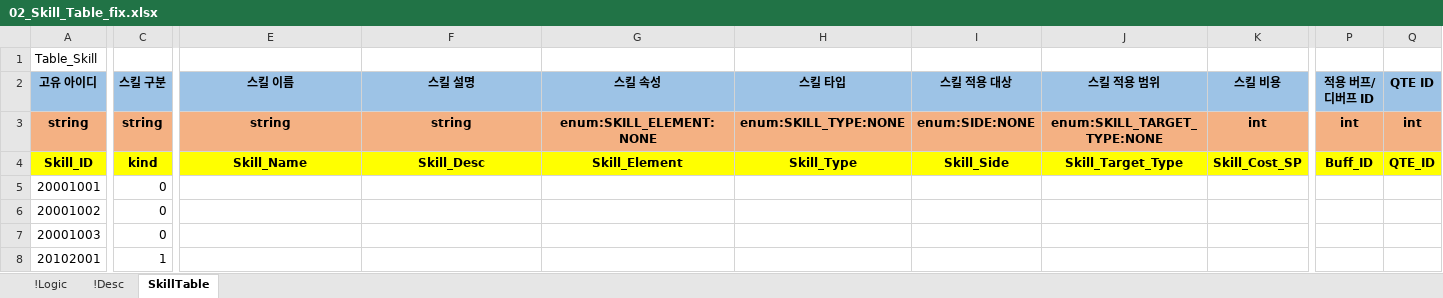
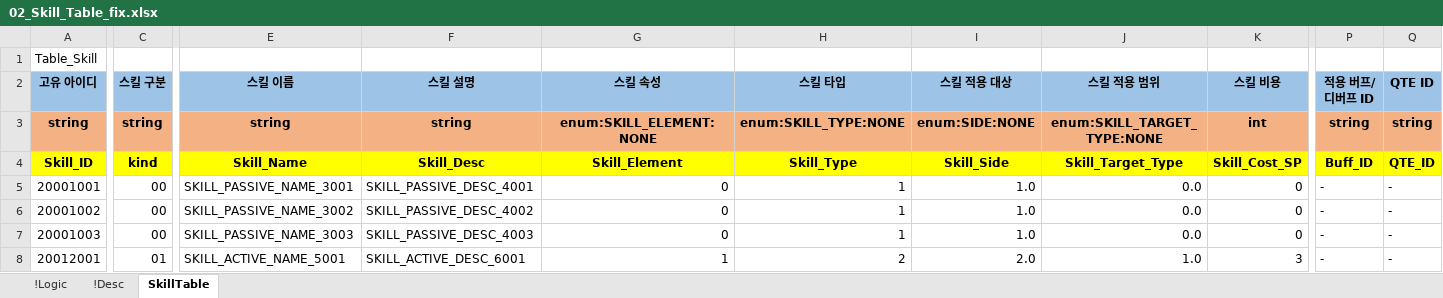
Before and after one commit to YoungJunGit/Astrocat-2DSFProject, an Excel workbook: Assets/Data/DataTable/02_Skill_Table_fix.xlsx, sheet SkillTable, drawn as a sheet; only a part is shown, gaps mark what is left out; values as stored, in another font and other column widths than the file's, no borders; removed rows and columns are numbered as before the commit, all else as after; rows hold the shown columns only; the diff covers the shown part only; the diff names each change by its address in the sheet, - before the commit and + after, or states it on an @@ line.

```diff
--- a/Assets/Data/DataTable/02_Skill_Table_fix.xlsx (sheet SkillTable)
+++ b/Assets/Data/DataTable/02_Skill_Table_fix.xlsx (sheet SkillTable)
-P3 (적용 버프/디버프 ID): int
+P3 (적용 버프/디버프 ID): string
-Q3 (QTE ID): int
+Q3 (QTE ID): string
-C5:C7 (스킬 구분): 0
+C5:C7 (스킬 구분): 00
-E5 (스킬 이름): (empty)
+E5 (스킬 이름): SKILL_PASSIVE_NAME_3001
-F5 (스킬 설명): (empty)
+F5 (스킬 설명): SKILL_PASSIVE_DESC_4001
-G5:G7 (스킬 속성): (empty)
+G5:G7 (스킬 속성): 0
-H5:H7 (스킬 타입): (empty)
+H5:H7 (스킬 타입): 1
-I5:I7 (스킬 적용 대상): (empty)
+I5:I7 (스킬 적용 대상): 1.0
-J5:J7 (스킬 적용 범위): (empty)
+J5:J7 (스킬 적용 범위): 0.0
-K5:K7 (스킬 비용): (empty)
+K5:K7 (스킬 비용): 0
-P5:P7 (적용 버프/디버프 ID): (empty)
+P5:P7 (적용 버프/디버프 ID): -
-Q5:Q7 (QTE ID): (empty)
+Q5:Q7 (QTE ID): -
-E6 (스킬 이름): (empty)
+E6 (스킬 이름): SKILL_PASSIVE_NAME_3002
-F6 (스킬 설명): (empty)
+F6 (스킬 설명): SKILL_PASSIVE_DESC_4002
-E7 (스킬 이름): (empty)
+E7 (스킬 이름): SKILL_PASSIVE_NAME_3003
-F7 (스킬 설명): (empty)
+F7 (스킬 설명): SKILL_PASSIVE_DESC_4003
-row 8: 20102001 | 1
+row 8: 20012001 | 01 | SKILL_ACTIVE_NAME_5001 | SKILL_ACTIVE_DESC_6001 | 1 | 2 | 2.0 | 1.0 | 3 | - | -
```
Also changed, not shown: 1 added row, 1 removed row and 57 edited cells elsewhere in this sheet, formulas that keep their value, Assets/Data/DataTable/01_Character_Table_fix.xlsx, Assets/Data/DataTable/99_String_Table.xlsx.
